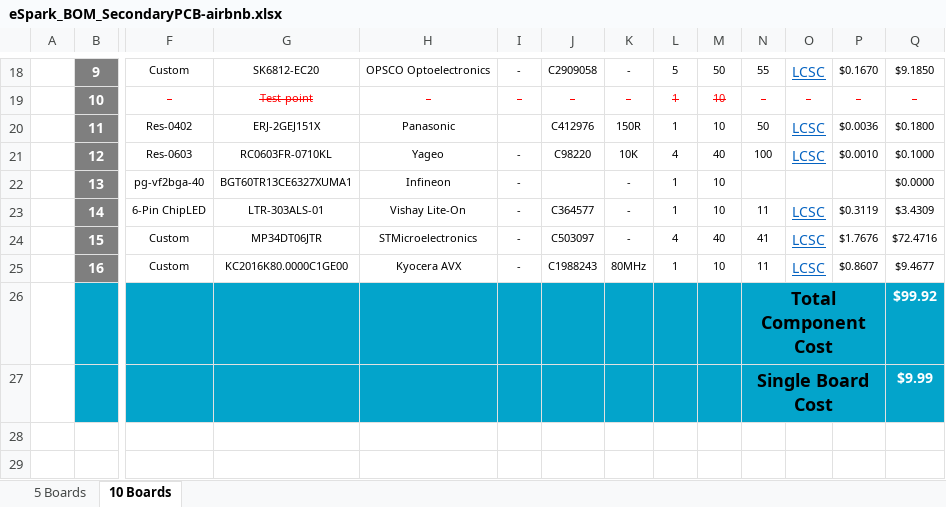
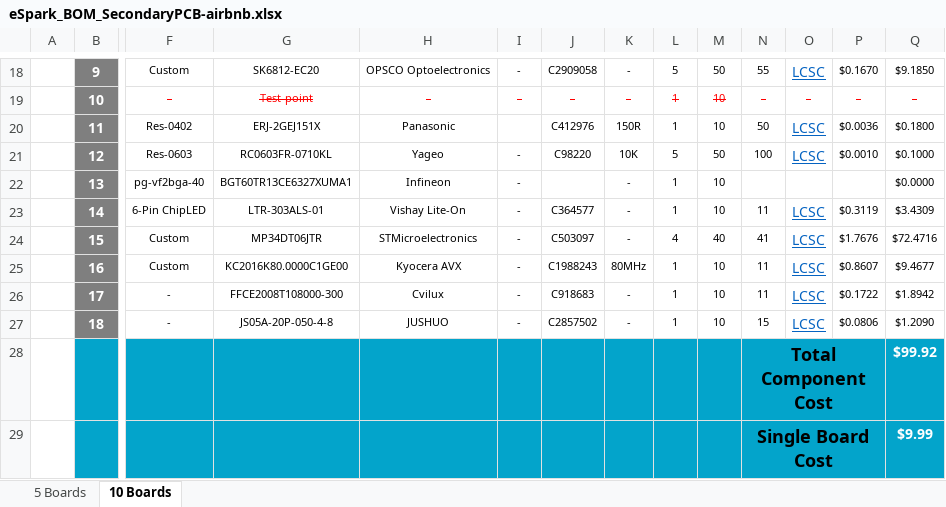
Before and after one commit to eSpark-Backup/ezlo-ambient-tracker-pro-airbnb-hw, an Excel workbook: Design-Files/SecondaryPCB-airbnb/BOM/eSpark_BOM_SecondaryPCB-airbnb.xlsx, sheet 10 Boards, drawn as a sheet; only a part is shown, gaps mark what is left out; values as stored, in another font and other column widths than the file's, no borders; charts and pictures not drawn; rows hold the shown columns only; the diff names each change by its address in the sheet, - before the commit and + after, or states it on an @@ line.

```diff
--- a/Design-Files/SecondaryPCB-airbnb/BOM/eSpark_BOM_SecondaryPCB-airbnb.xlsx (sheet 10 Boards)
+++ b/Design-Files/SecondaryPCB-airbnb/BOM/eSpark_BOM_SecondaryPCB-airbnb.xlsx (sheet 10 Boards)
-L21: 4
+L21: 5
-M21: 40
+M21: 50
+row 26:  | 17 | - | FFCE2008T108000-300 | Cvilux | - | C918683 | - | 1 | 10 | 11 | LCSC | $0.1722 | $1.8942
+row 27:  | 18 | - | JS05A-20P-050-4-8 | JUSHUO | - | C2857502 | - | 1 | 10 | 15 | LCSC | $0.0806 | $1.2090
```
Also changed, not shown: sheet 5 Boards.
